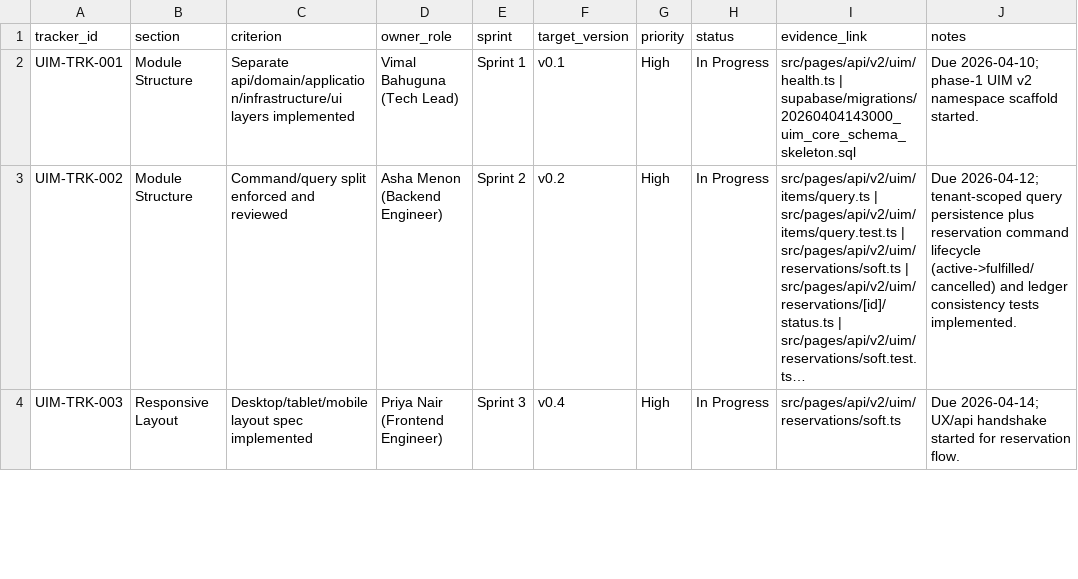
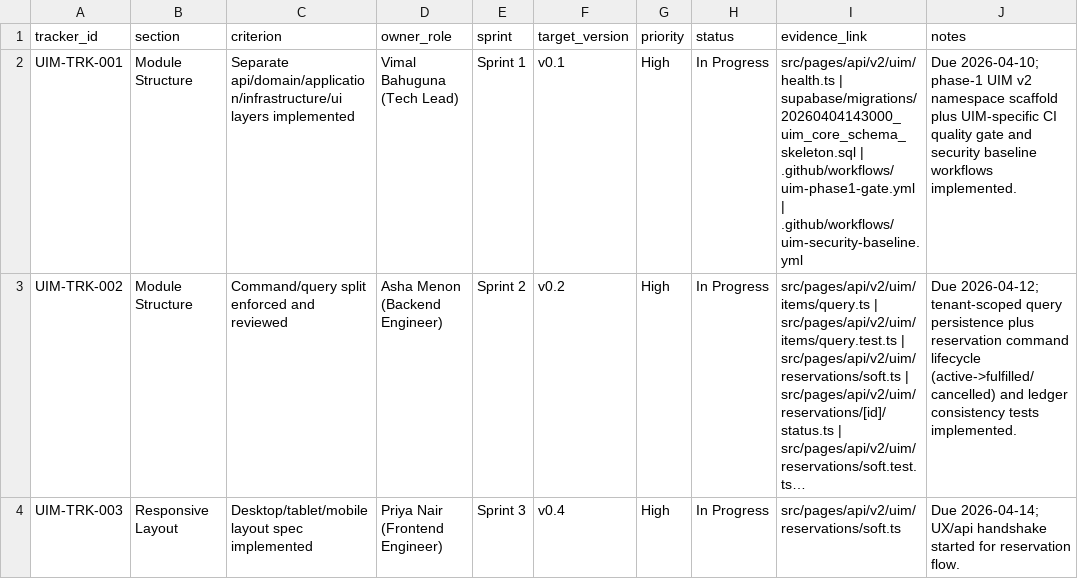
Before and after one commit to vageesha-vaishya/logic-nexus-ai, a CSV file: artifacts/mro/analysis/uim-implementation-tracker.csv, drawn as a sheet; only a part is shown; long unchanged cells end in …; the diff names each change by its address in the sheet, - before the commit and + after, or states it on an @@ line.

Commit message:
feat(uim): add forms suite with CRUD adapters and CI workflows
- Add eight production-ready form components for UIM hierarchy nodes
- Implement reusable AddressBlock and DimensionBlock form subcomponents
- Add UIM API service with version negotiation and error handling
- Create form adapters for create/list/get/update/delete operations
- Add database migration for uim_form_records table with RLS policies
- Implement UIM-specific CI quality gate and security baseline workflows
- Add navigation entries and shell pages for UIM module routes
- Include comprehensive validation schemas, usage notes, and test coverage

```diff
--- a/artifacts/mro/analysis/uim-implementation-tracker.csv
+++ b/artifacts/mro/analysis/uim-implementation-tracker.csv
-I2 (evidence_link): …| supabase/migrations/20260404143000_uim_core_schema_skeleton.sql
+I2 (evidence_link): …| supabase/migrations/20260404143000_uim_core_schema_skeleton.sql | .github/workflows/uim-phase1-gate.yml | .github/workflows/uim-security-baseline.yml
-J2 (notes): …namespace scaffold started.
+J2 (notes): …namespace scaffold plus UIM-specific CI quality gate and security baseline workflows implemented.
```
Also changed, not shown: 28 other files.
